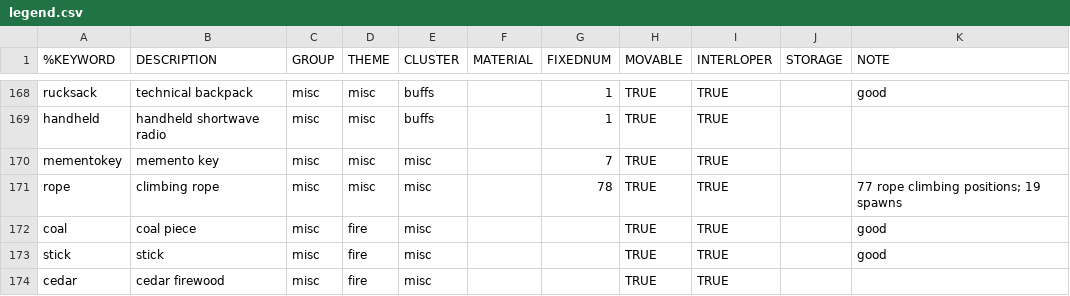
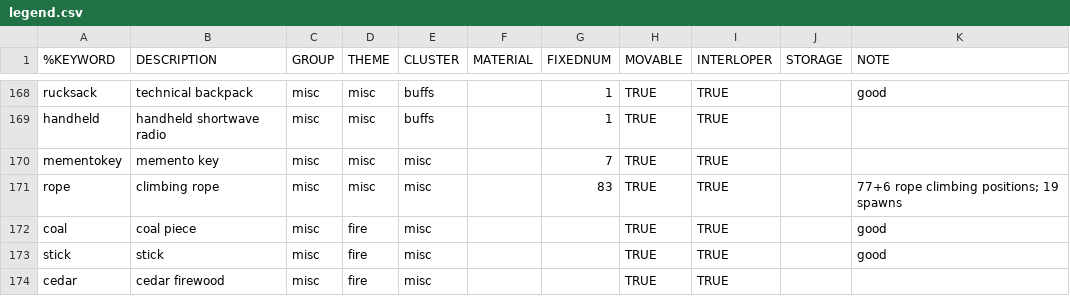
Before and after one commit to intervexual/TLDBaseViz, a CSV file: legend.csv, drawn as a sheet; only a part is shown, gaps mark what is left out.

Commit message:
Fixing loot table lanterns, checking hacksaw, lantern, hammer against the probability tables by Kycko. Ropes inside caves.

```diff
--- a/legend.csv
+++ b/legend.csv
@@ -170,3 +170,3 @@ handheld	handheld shortwave radio	misc	misc	buffs		1	TRUE	TRUE
 mementokey	memento key	misc	misc	misc		7	TRUE	TRUE		
-rope	climbing rope	misc	misc	misc		78	TRUE	TRUE		77 rope climbing positions; 19 spawns
+rope	climbing rope	misc	misc	misc		83	TRUE	TRUE		77+6 rope climbing positions; 19 spawns
 coal	coal piece	misc	fire	misc			TRUE	TRUE		good
```
Also changed, not shown: 40 other files.
